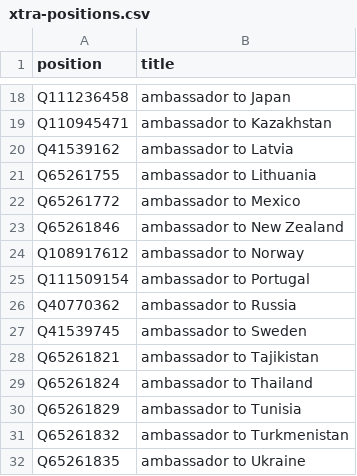
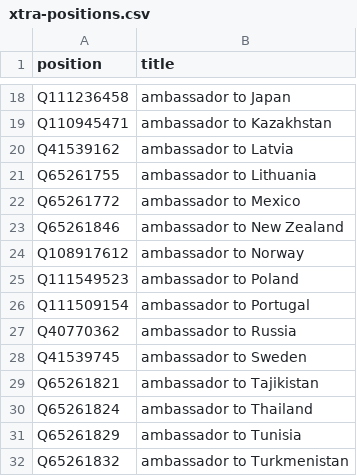
Before and after one commit to every-politician-scrapers/estonia, a CSV file: wikidata/xtra-positions.csv, drawn as a sheet; only a part is shown, gaps mark what is left out; the shorter side is filled out with more unchanged rows; the diff names each change by its address in the sheet, - before the commit and + after, or states it on an @@ line.

Commit message:
add Ambassador to Poland

```diff
--- a/wikidata/xtra-positions.csv
+++ b/wikidata/xtra-positions.csv
+row 25: Q111549523 | ambassador to Poland
```
